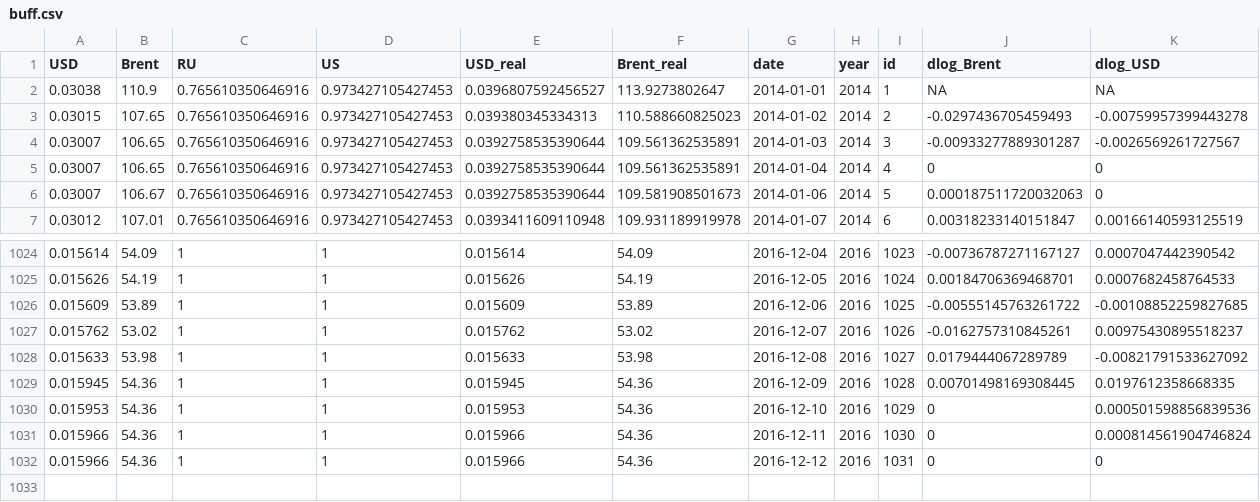
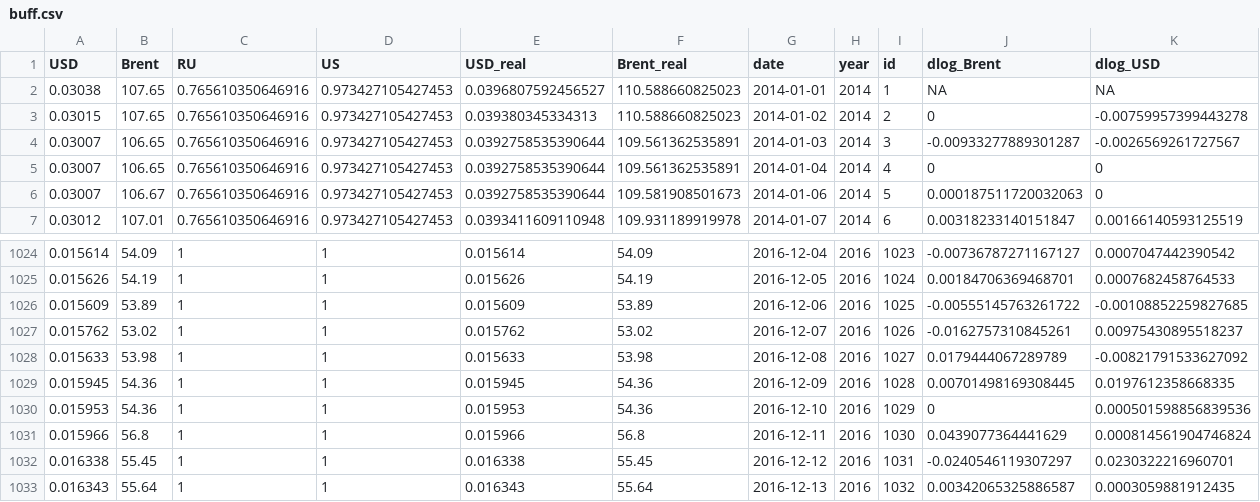
Before and after one commit to quantviews/shiny-server, a CSV file: BrentRub/buff.csv, drawn as a sheet; only a part is shown, gaps mark what is left out.

Commit message:
added real prices

```diff
--- a/BrentRub/buff.csv
+++ b/BrentRub/buff.csv
@@ -1,4 +1,4 @@
 "USD","Brent","RU","US","USD_real","Brent_real","date","year","id","dlog_Brent","dlog_USD"
-0.03038,110.9,0.765610350646916,0.973427105427453,0.0396807592456527,113.9273802647,2014-01-01,"2014",1,NA,NA
-0.03015,107.65,0.765610350646916,0.973427105427453,0.039380345334313,110.588660825023,2014-01-02,"2014",2,-0.0297436705459493,-0.00759957399443278
+0.03038,107.65,0.765610350646916,0.973427105427453,0.0396807592456527,110.588660825023,2014-01-01,"2014",1,NA,NA
+0.03015,107.65,0.765610350646916,0.973427105427453,0.039380345334313,110.588660825023,2014-01-02,"2014",2,0,-0.00759957399443278
 0.03007,106.65,0.765610350646916,0.973427105427453,0.0392758535390644,109.561362535891,2014-01-03,"2014",3,-0.00933277889301287,-0.0026569261727567
@@ -1030,3 +1030,4 @@
 0.015953,54.36,1,1,0.015953,54.36,2016-12-10,"2016",1029,0,0.000501598856839536
-0.015966,54.36,1,1,0.015966,54.36,2016-12-11,"2016",1030,0,0.000814561904746824
-0.015966,54.36,1,1,0.015966,54.36,2016-12-12,"2016",1031,0,0
+0.015966,56.8,1,1,0.015966,56.8,2016-12-11,"2016",1030,0.0439077364441629,0.000814561904746824
+0.016338,55.45,1,1,0.016338,55.45,2016-12-12,"2016",1031,-0.0240546119307297,0.0230322216960701
+0.016343,55.64,1,1,0.016343,55.64,2016-12-13,"2016",1032,0.00342065325886587,0.0003059881912435
```
Also changed, not shown: 1 other file.
